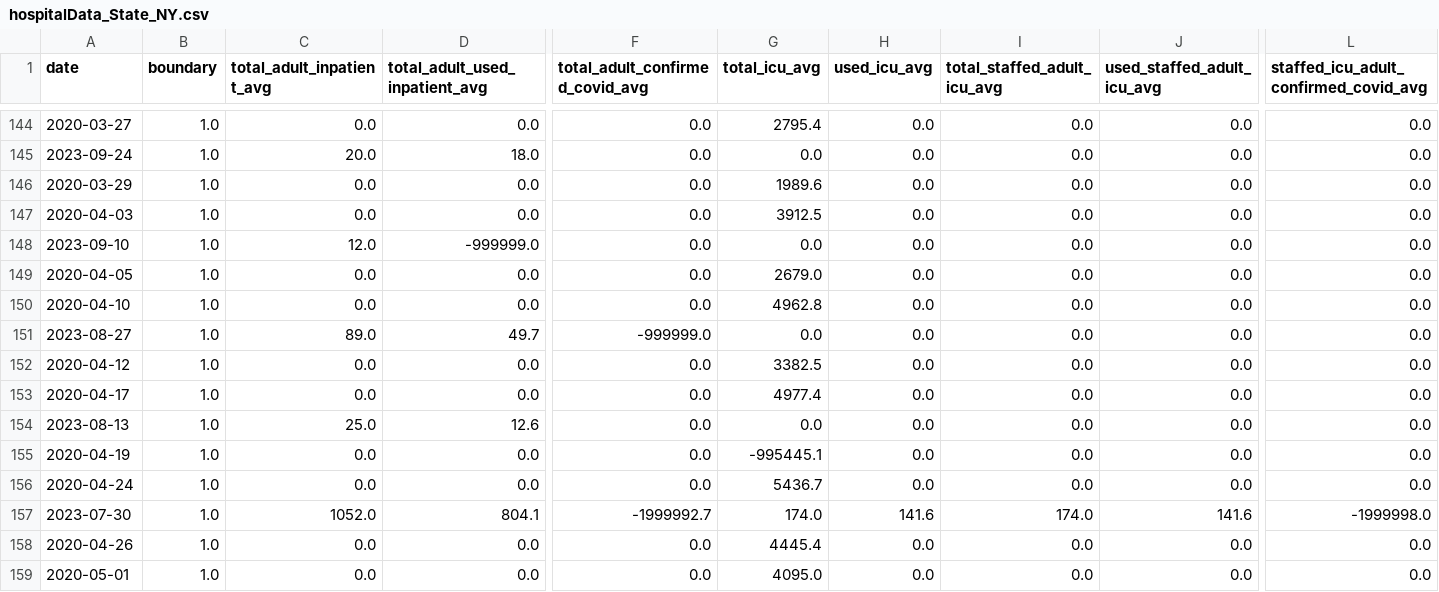
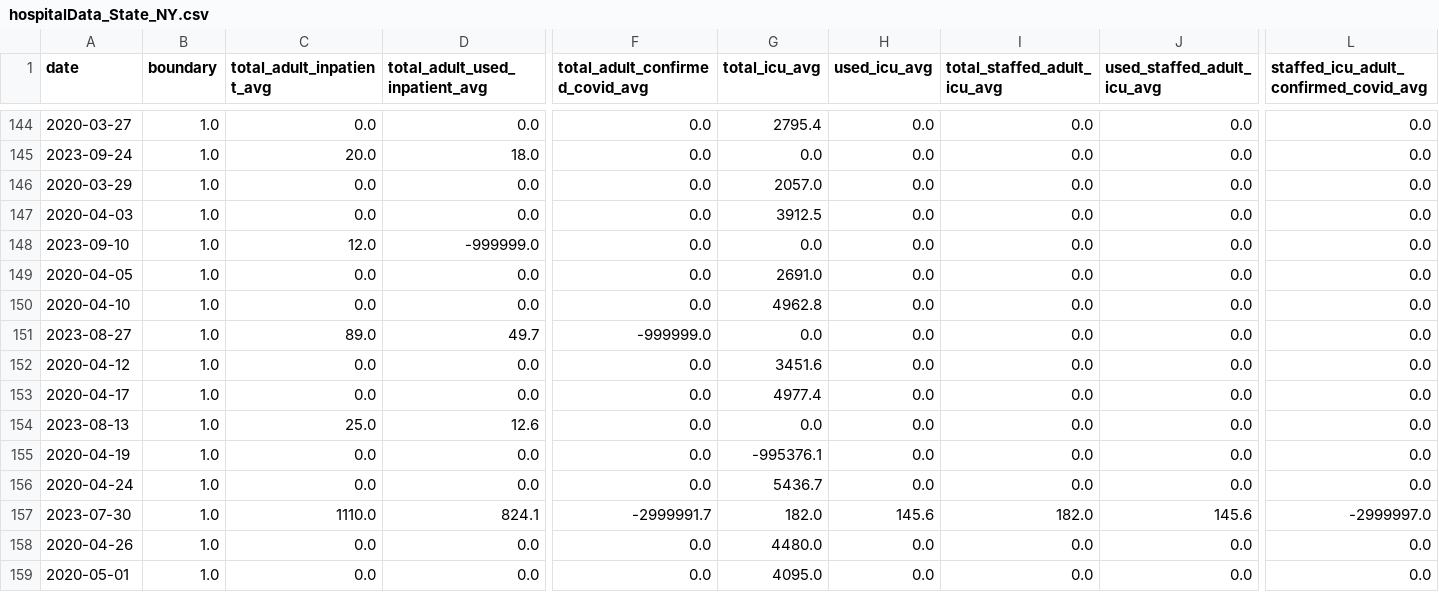
Before and after one commit to DLab/PoC-NY-data, a CSV file: output/Hospital-Data/hospitalData_State_NY.csv, drawn as a sheet; only a part is shown, gaps mark what is left out; the diff covers the shown part only; the diff names each change by its address in the sheet, - before the commit and + after, or states it on an @@ line.

```diff
--- a/output/Hospital-Data/hospitalData_State_NY.csv
+++ b/output/Hospital-Data/hospitalData_State_NY.csv
-G146 (total_icu_avg): 1989.6
+G146 (total_icu_avg): 2057.0
-G149 (total_icu_avg): 2679.0
+G149 (total_icu_avg): 2691.0
-G152 (total_icu_avg): 3382.5
+G152 (total_icu_avg): 3451.6
-G155 (total_icu_avg): -995445.1
+G155 (total_icu_avg): -995376.1
-C157 (total_adult_inpatient_avg): 1052.0
+C157 (total_adult_inpatient_avg): 1110.0
-D157 (total_adult_used_inpatient_avg): 804.1
+D157 (total_adult_used_inpatient_avg): 824.1
-F157 (total_adult_confirmed_covid_avg): -1999992.7
+F157 (total_adult_confirmed_covid_avg): -2999991.7
-G157 (total_icu_avg): 174.0
+G157 (total_icu_avg): 182.0
-H157 (used_icu_avg): 141.6
+H157 (used_icu_avg): 145.6
-I157 (total_staffed_adult_icu_avg): 174.0
+I157 (total_staffed_adult_icu_avg): 182.0
-J157 (used_staffed_adult_icu_avg): 141.6
+J157 (used_staffed_adult_icu_avg): 145.6
-L157: -1999998.0
+L157: -2999997.0
-G158 (total_icu_avg): 4445.4
+G158 (total_icu_avg): 4480.0
```
Also changed, not shown: 83 edited cells elsewhere in this file, 2 other files.
